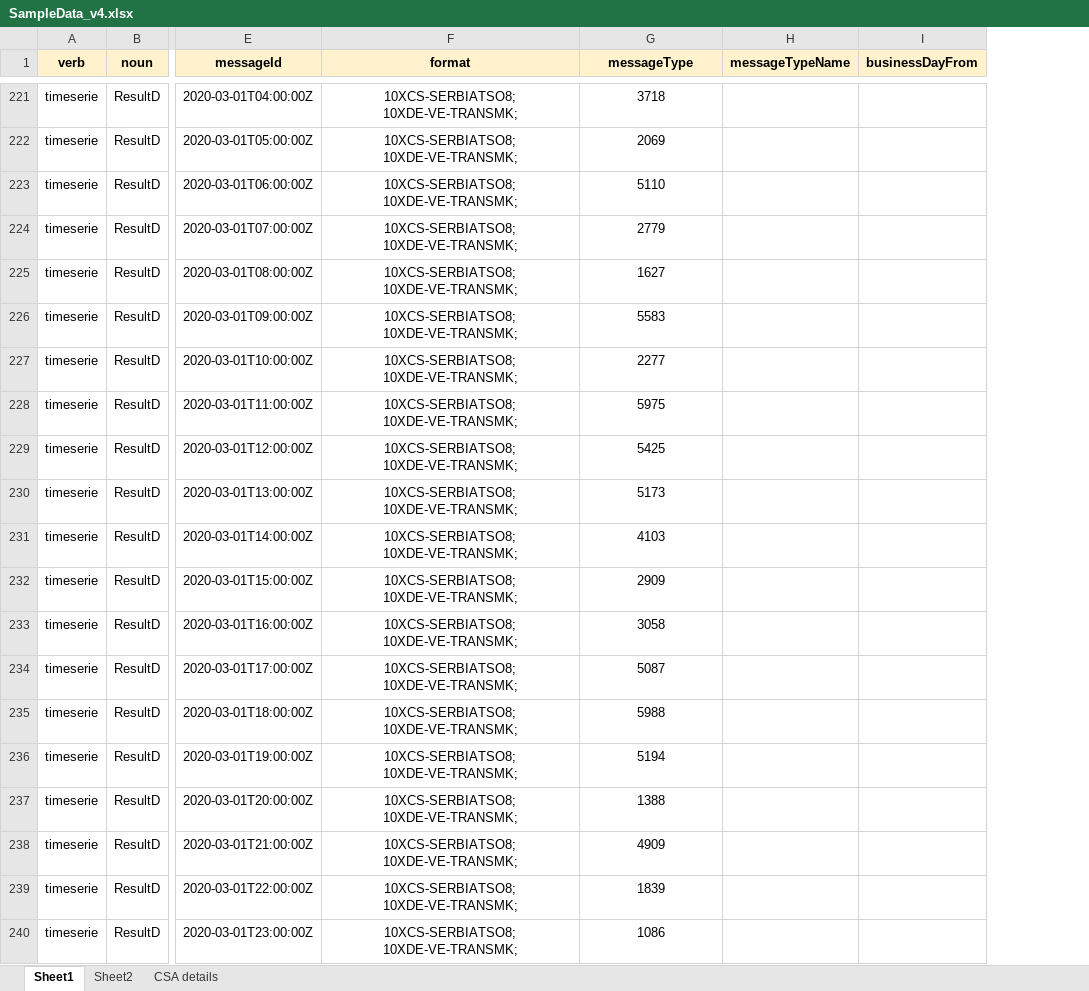
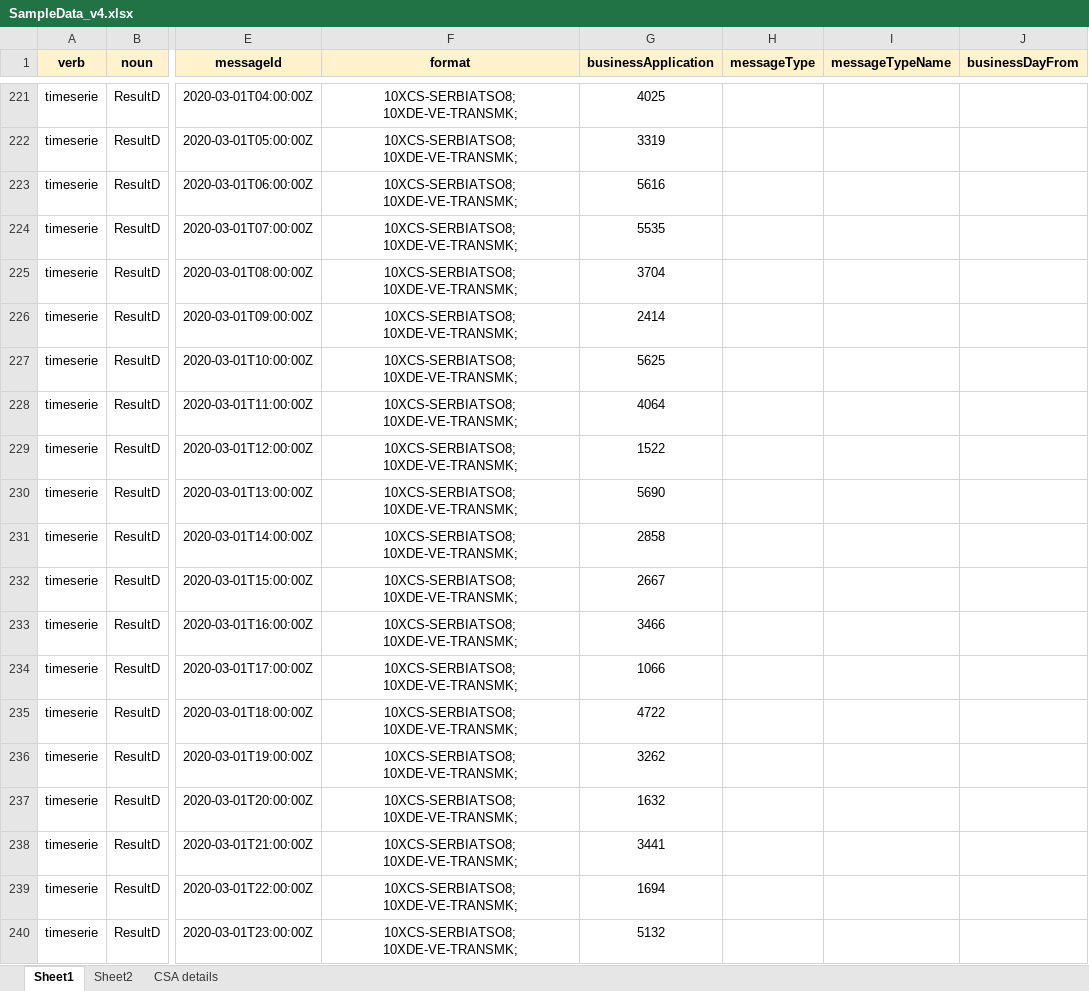
Before and after one commit to opfab/letscoordinate, an Excel workbook: message_models/xlsx/SampleData_v4.xlsx, sheet Sheet1, drawn as a sheet; only a part is shown, gaps mark what is left out; values as stored, in another font and other column widths than the file's, no borders; charts and pictures not drawn; the diff covers the shown part only; the diff names each change by its address in the sheet, - before the commit and + after, or states it on an @@ line.

```diff
--- a/message_models/xlsx/SampleData_v4.xlsx (sheet Sheet1)
+++ b/message_models/xlsx/SampleData_v4.xlsx (sheet Sheet1)
+column H (messageType), empty
-G1: messageType
+G1: businessApplication
-G221 (businessApplication): 3718
+G221 (businessApplication): 4025
-G222 (businessApplication): 2069
+G222 (businessApplication): 3319
-G223 (businessApplication): 5110
+G223 (businessApplication): 5616
-G224 (businessApplication): 2779
+G224 (businessApplication): 5535
-G225 (businessApplication): 1627
+G225 (businessApplication): 3704
-G226 (businessApplication): 5583
+G226 (businessApplication): 2414
-G227 (businessApplication): 2277
+G227 (businessApplication): 5625
-G228 (businessApplication): 5975
+G228 (businessApplication): 4064
-G229 (businessApplication): 5425
+G229 (businessApplication): 1522
-G230 (businessApplication): 5173
+G230 (businessApplication): 5690
-G231 (businessApplication): 4103
+G231 (businessApplication): 2858
-G232 (businessApplication): 2909
+G232 (businessApplication): 2667
-G233 (businessApplication): 3058
+G233 (businessApplication): 3466
-G234 (businessApplication): 5087
+G234 (businessApplication): 1066
-G235 (businessApplication): 5988
+G235 (businessApplication): 4722
-G236 (businessApplication): 5194
+G236 (businessApplication): 3262
-G237 (businessApplication): 1388
+G237 (businessApplication): 1632
-G238 (businessApplication): 4909
+G238 (businessApplication): 3441
-G239 (businessApplication): 1839
+G239 (businessApplication): 1694
-G240 (businessApplication): 1086
+G240 (businessApplication): 5132
```
Also changed, not shown: 28 edited cells elsewhere in this sheet, charts or pictures, 37 other files.
